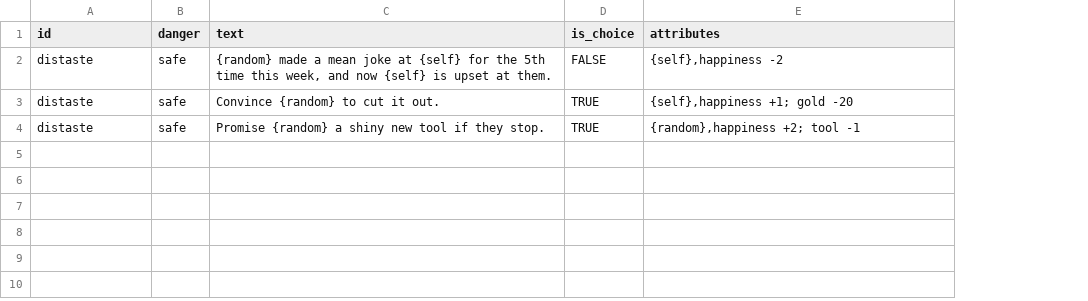
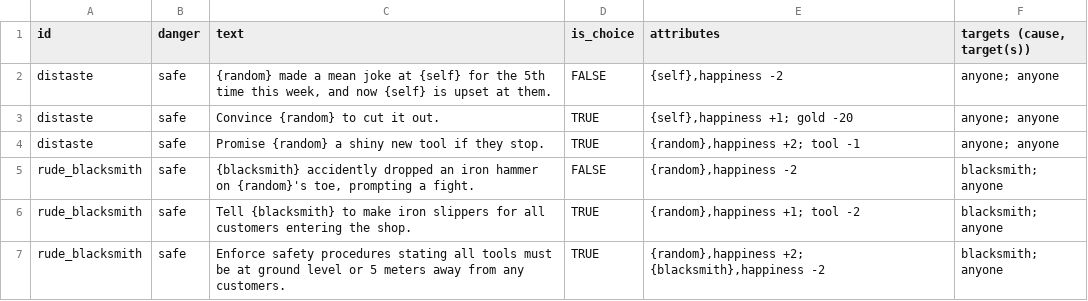
Before and after one commit to morie197/Cost-Village-SoloDevJam11, a CSV file: resources/Jammmy - Sheet1.csv, drawn as a sheet; the diff names each change by its address in the sheet, - before the commit and + after, or states it on an @@ line.

```diff
--- a/resources/Jammmy - Sheet1.csv
+++ b/resources/Jammmy - Sheet1.csv
+column F (targets (cause, target(s))), rows 2-4: all anyone; anyone
+row 5: rude_blacksmith | safe | {blacksmith} accidently dropped an iron hammer on {random}'s toe, prompting a fight. | FALSE | {random},happiness -2 | blacksmith; anyone
+row 6: rude_blacksmith | safe | Tell {blacksmith} to make iron slippers for all customers entering the shop. | TRUE | {random},happiness +1; tool -2 | blacksmith; anyone
+row 7: rude_blacksmith | safe | Enforce safety procedures stating all tools must be at ground level or 5 meters away from any customers. | TRUE | {random},happiness +2; {blacksmith},happiness -2 | blacksmith; anyone
```
Also changed, not shown: 5 other files.
